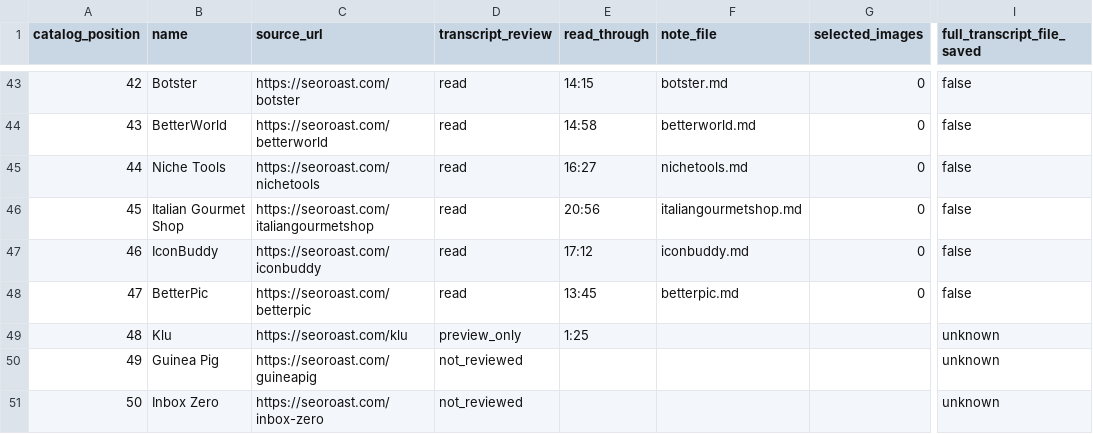
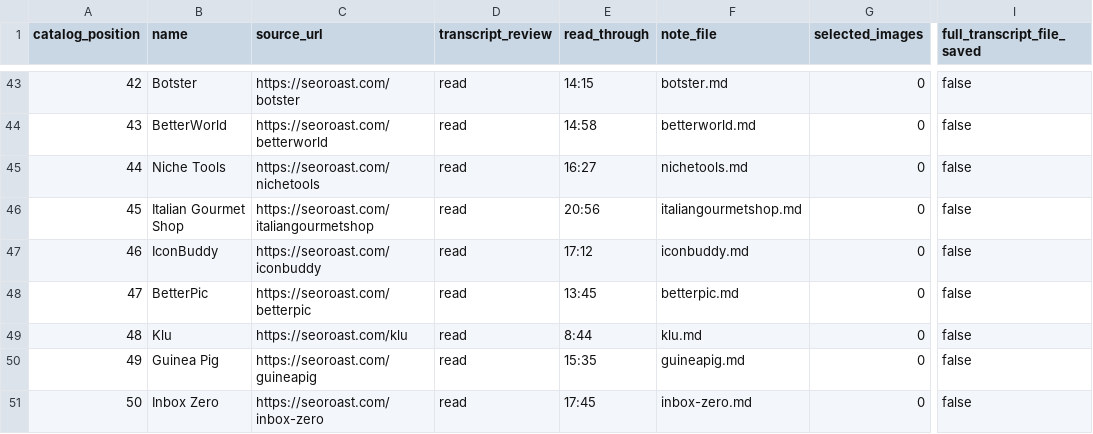
Before and after one commit to fkodom/skills, a CSV file: skills/seo-aeo-playbook/references/sources/coverage.csv, drawn as a sheet; only a part is shown, gaps mark what is left out; the diff names each change by its address in the sheet, - before the commit and + after, or states it on an @@ line.

Commit message:
Complete 50-audit SEO Roast review and synthesis

```diff
--- a/skills/seo-aeo-playbook/references/sources/coverage.csv
+++ b/skills/seo-aeo-playbook/references/sources/coverage.csv
-D49 (transcript_review): preview_only
+D49 (transcript_review): read
-E49 (read_through): 1:25
+E49 (read_through): 8:44
-F49 (note_file): (empty)
+F49 (note_file): klu.md
-G49:G51 (selected_images): (empty)
+G49:G51 (selected_images): 0
-I49:I51 (full_transcript_file_saved): unknown
+I49:I51 (full_transcript_file_saved): false
-D50:D51 (transcript_review): not_reviewed
+D50:D51 (transcript_review): read
-E50 (read_through): (empty)
+E50 (read_through): 15:35
-F50 (note_file): (empty)
+F50 (note_file): guineapig.md
-E51 (read_through): (empty)
+E51 (read_through): 17:45
-F51 (note_file): (empty)
+F51 (note_file): inbox-zero.md
```
Also changed, not shown: 12 other files.
